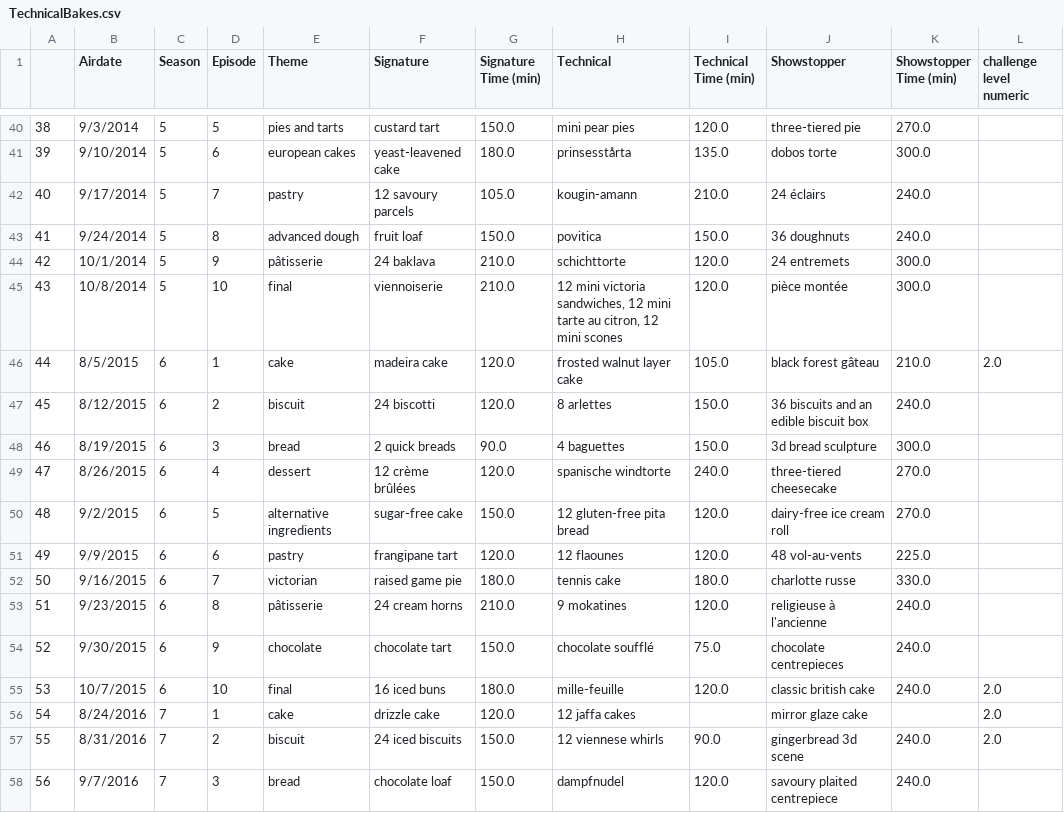
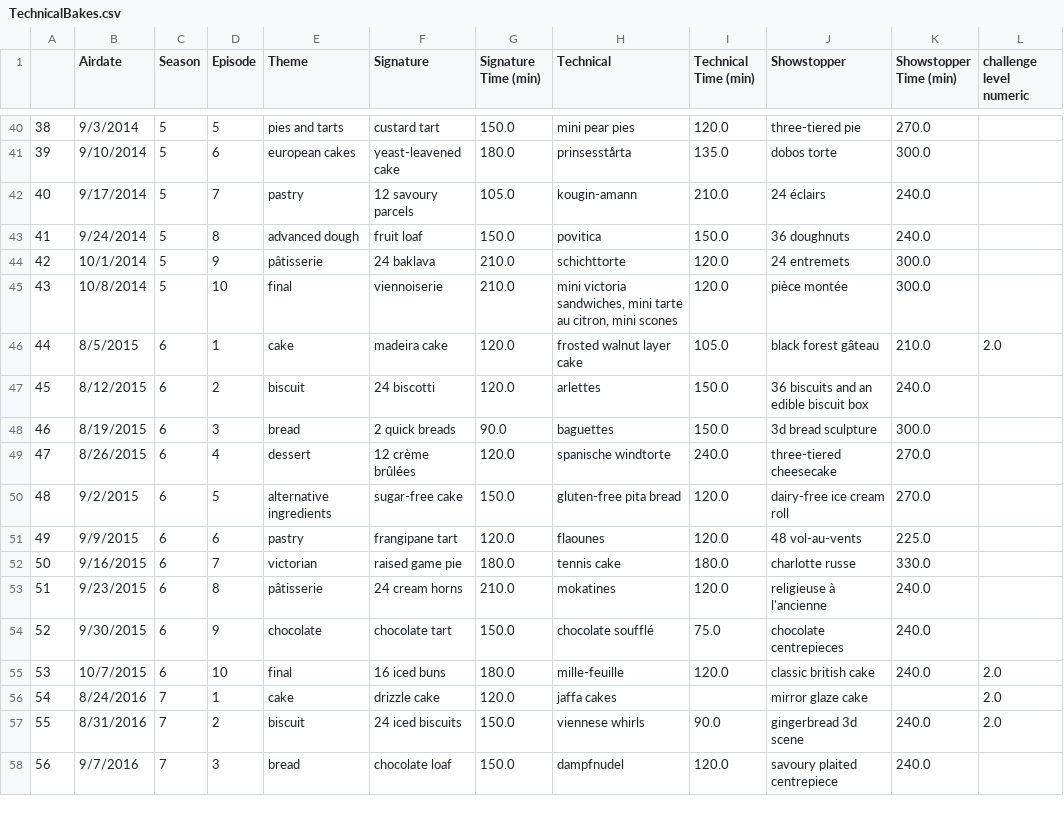
Before and after one commit to rachelavice/bakeoff_effect, a CSV file: data/TechnicalBakes.csv, drawn as a sheet; only a part is shown, gaps mark what is left out; the diff covers the shown part only.

Commit message:
data cleaning and enriching

```diff
--- a/data/TechnicalBakes.csv
+++ b/data/TechnicalBakes.csv
@@ -44,15 +44,15 @@
 42,10/1/2014,5,9,pâtisserie,24 baklava,210.0,schichttorte,120.0,24 entremets,300.0,
-43,10/8/2014,5,10,final,viennoiserie,210.0,"12 mini victoria sandwiches, 12 mini tarte au citron, 12 mini scones",120.0,pièce montée,300.0,
+43,10/8/2014,5,10,final,viennoiserie,210.0," mini victoria sandwiches,  mini tarte au citron,  mini scones",120.0,pièce montée,300.0,
 44,8/5/2015,6,1,cake,madeira cake,120.0,frosted walnut layer cake,105.0,black forest gâteau,210.0,2.0
-45,8/12/2015,6,2,biscuit,24 biscotti,120.0,8 arlettes,150.0,36 biscuits and an edible biscuit box,240.0,
-46,8/19/2015,6,3,bread,2 quick breads,90.0,4 baguettes,150.0,3d bread sculpture,300.0,
+45,8/12/2015,6,2,biscuit,24 biscotti,120.0, arlettes,150.0,36 biscuits and an edible biscuit box,240.0,
+46,8/19/2015,6,3,bread,2 quick breads,90.0, baguettes,150.0,3d bread sculpture,300.0,
 47,8/26/2015,6,4,dessert,12 crème brûlées,120.0,spanische windtorte,240.0,three-tiered cheesecake,270.0,
-48,9/2/2015,6,5,alternative ingredients,sugar-free cake,150.0,12 gluten-free pita bread,120.0,dairy-free ice cream roll,270.0,
-49,9/9/2015,6,6,pastry,frangipane tart,120.0,12 flaounes,120.0,48 vol-au-vents,225.0,
+48,9/2/2015,6,5,alternative ingredients,sugar-free cake,150.0, gluten-free pita bread,120.0,dairy-free ice cream roll,270.0,
+49,9/9/2015,6,6,pastry,frangipane tart,120.0, flaounes,120.0,48 vol-au-vents,225.0,
 50,9/16/2015,6,7,victorian,raised game pie,180.0,tennis cake,180.0,charlotte russe,330.0,
-51,9/23/2015,6,8,pâtisserie,24 cream horns,210.0,9 mokatines,120.0,religieuse à l'ancienne,240.0,
+51,9/23/2015,6,8,pâtisserie,24 cream horns,210.0, mokatines,120.0,religieuse à l'ancienne,240.0,
 52,9/30/2015,6,9,chocolate,chocolate tart,150.0,chocolate soufflé,75.0,chocolate centrepieces,240.0,
 53,10/7/2015,6,10,final,16 iced buns,180.0,mille-feuille,120.0,classic british cake,240.0,2.0
-54,8/24/2016,7,1,cake,drizzle cake,120.0,12 jaffa cakes,,mirror glaze cake,,2.0
-55,8/31/2016,7,2,biscuit,24 iced biscuits,150.0,12 viennese whirls,90.0,gingerbread 3d scene,240.0,2.0
+54,8/24/2016,7,1,cake,drizzle cake,120.0, jaffa cakes,,mirror glaze cake,,2.0
+55,8/31/2016,7,2,biscuit,24 iced biscuits,150.0, viennese whirls,90.0,gingerbread 3d scene,240.0,2.0
 56,9/7/2016,7,3,bread,chocolate loaf,150.0,dampfnudel,120.0,savoury plaited centrepiece,240.0,
```
Also changed, not shown: 58 edited cells elsewhere in this file, 8 other files.
